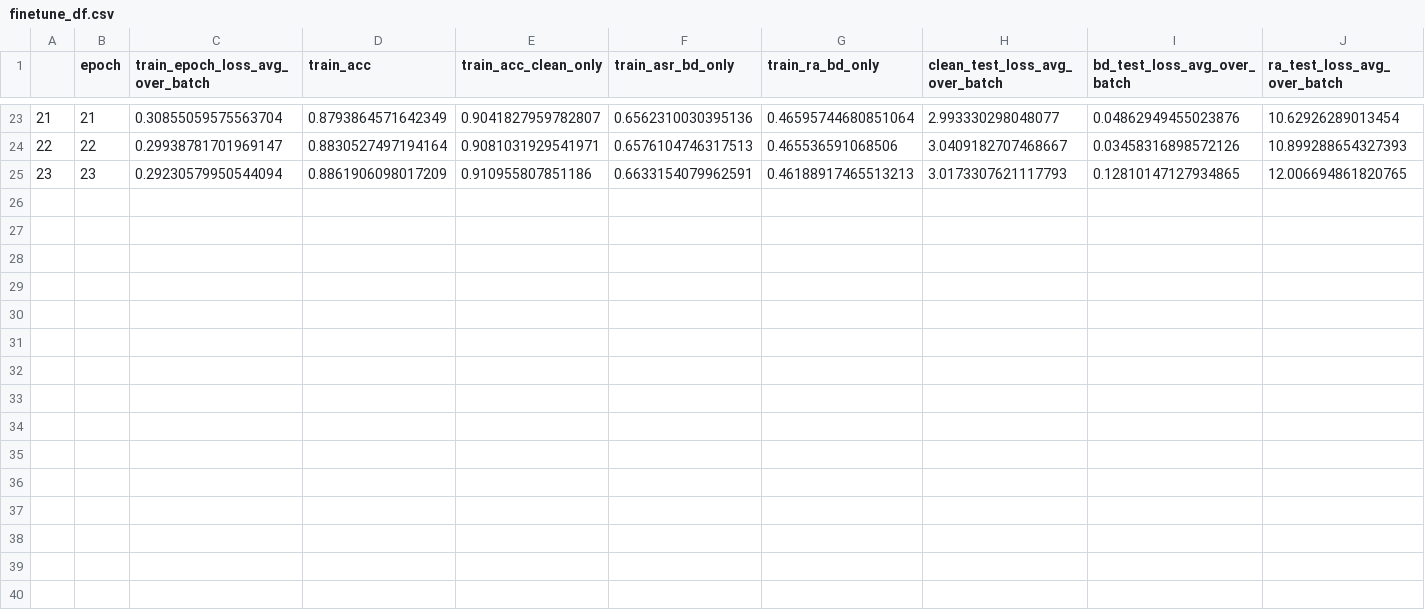
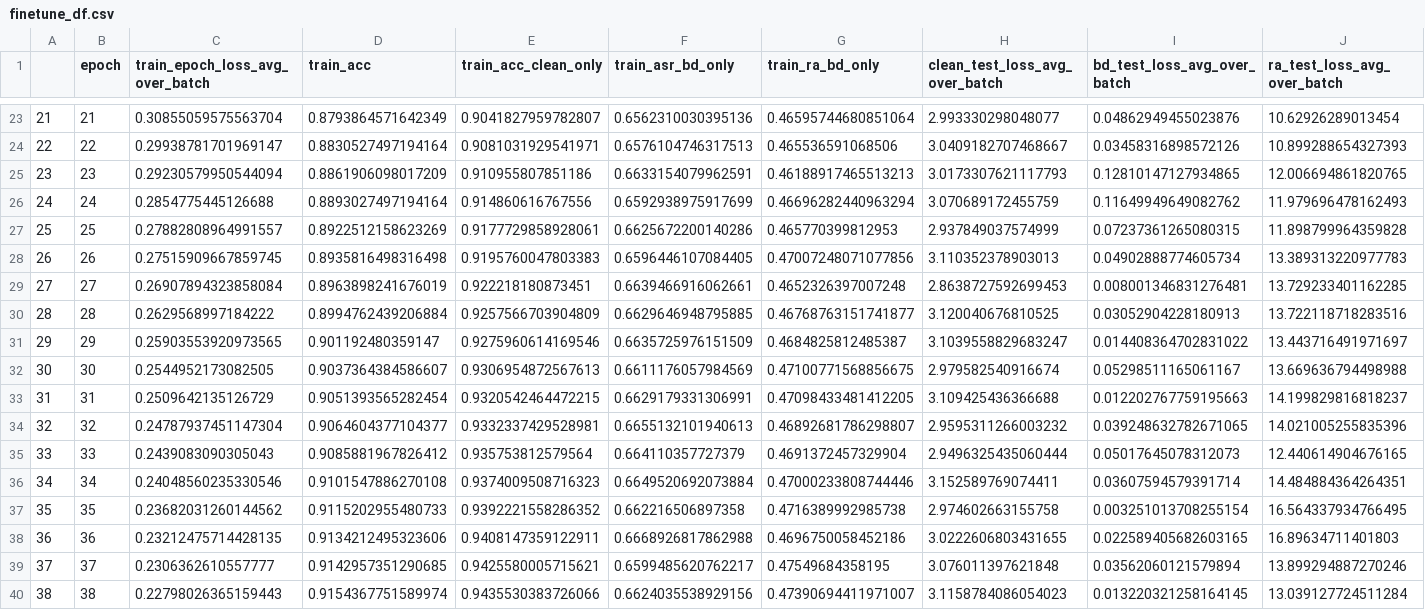
Before and after one commit to QiuMatthew/BackdoorBench, a CSV file: record/badnet_attack_efficientnet_ffpp_6classes_to_binary/defense/abl/finetune_df.csv, drawn as a sheet; only a part is shown, gaps mark what is left out; rows hold the shown columns only; the diff names each change by its address in the sheet, - before the commit and + after, or states it on an @@ line.

Commit message:
new records: badnet with defenses with merged metrics, rename file for backup

```diff
--- a/record/badnet_attack_efficientnet_ffpp_6classes_to_binary/defense/abl/finetune_df.csv
+++ b/record/badnet_attack_efficientnet_ffpp_6classes_to_binary/defense/abl/finetune_df.csv
+row 26: 24 | 24 | 0.2854775445126688 | 0.8893027497194164 | 0.914860616767556 | 0.6592938975917699 | 0.46696282440963294 | 3.070689172455759 | 0.11649949649082762 | 11.979696478162493
+row 27: 25 | 25 | 0.27882808964991557 | 0.8922512158623269 | 0.9177729858928061 | 0.6625672200140286 | 0.465770399812953 | 2.937849037574999 | 0.07237361265080315 | 11.898799964359828
+row 28: 26 | 26 | 0.27515909667859745 | 0.8935816498316498 | 0.9195760047803383 | 0.6596446107084405 | 0.47007248071077856 | 3.110352378903013 | 0.04902888774605734 | 13.389313220977783
+row 29: 27 | 27 | 0.26907894323858084 | 0.8963898241676019 | 0.922218180873451 | 0.6639466916062661 | 0.4652326397007248 | 2.8638727592699453 | 0.008001346831276481 | 13.729233401162285
+row 30: 28 | 28 | 0.2629568997184222 | 0.8994762439206884 | 0.9257566703904809 | 0.6629646948795885 | 0.46768763151741877 | 3.120040676810525 | 0.03052904228180913 | 13.722118718283516
+row 31: 29 | 29 | 0.25903553920973565 | 0.901192480359147 | 0.9275960614169546 | 0.6635725976151509 | 0.4684825812485387 | 3.1039558829683247 | 0.014408364702831022 | 13.443716491971697
+row 32: 30 | 30 | 0.2544952173082505 | 0.9037364384586607 | 0.9306954872567613 | 0.6611176057984569 | 0.47100771568856675 | 2.979582540916674 | 0.05298511165061167 | 13.669636794498988
+row 33: 31 | 31 | 0.2509642135126729 | 0.9051393565282454 | 0.9320542464472215 | 0.6629179331306991 | 0.47098433481412205 | 3.109425436366688 | 0.012202767759195663 | 14.199829816818237
+row 34: 32 | 32 | 0.24787937451147304 | 0.9064604377104377 | 0.9332337429528981 | 0.6655132101940613 | 0.46892681786298807 | 2.9595311266003232 | 0.039248632782671065 | 14.021005255835396
+row 35: 33 | 33 | 0.2439083090305043 | 0.9085881967826412 | 0.935753812579564 | 0.664110357727379 | 0.4691372457329904 | 2.9496325435060444 | 0.05017645078312073 | 12.440614904676165
+row 36: 34 | 34 | 0.24048560235330546 | 0.9101547886270108 | 0.9374009508716323 | 0.6649520692073884 | 0.47000233808744446 | 3.152589769074411 | 0.03607594579391714 | 14.484884364264351
+row 37: 35 | 35 | 0.23682031260144562 | 0.9115202955480733 | 0.9392221558286352 | 0.662216506897358 | 0.4716389992985738 | 2.974602663155758 | 0.003251013708255154 | 16.564337934766495
+row 38: 36 | 36 | 0.23212475714428135 | 0.9134212495323606 | 0.9408147359122911 | 0.6668926817862988 | 0.4696750058452186 | 3.0222606803431655 | 0.022589405682603165 | 16.89634711401803
+row 39: 37 | 37 | 0.2306362610557777 | 0.9142957351290685 | 0.9425580005715621 | 0.6599485620762217 | 0.47549684358195 | 3.076011397621848 | 0.03562060121579894 | 13.899294887270246
+row 40: 38 | 38 | 0.22798026365159443 | 0.9154367751589974 | 0.9435530383726066 | 0.6624035538929156 | 0.47390694411971007 | 3.1158784086054023 | 0.013220321258164145 | 13.039127724511284
```
Also changed, not shown: 9 other files.
